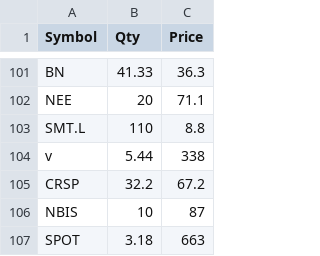
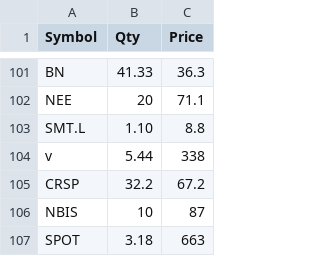
Before and after one commit to LearnGitHub20/my-portfolio-tracker, a CSV file: portfolio_db.csv, drawn as a sheet; only a part is shown, gaps mark what is left out.

Commit message:
Update portfolio_db.csv

```diff
--- a/portfolio_db.csv
+++ b/portfolio_db.csv
@@ -102,3 +102,3 @@ BN,41.33,36.3
 NEE,20,71.1
-SMT.L,110,8.8
+SMT.L,1.10,8.8
 v,5.44,338
```
